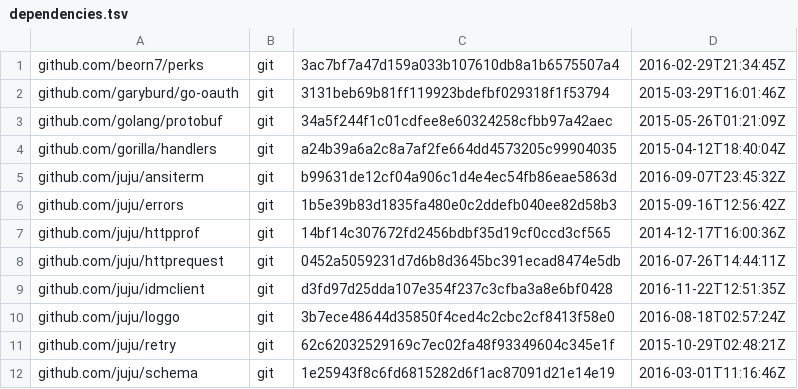
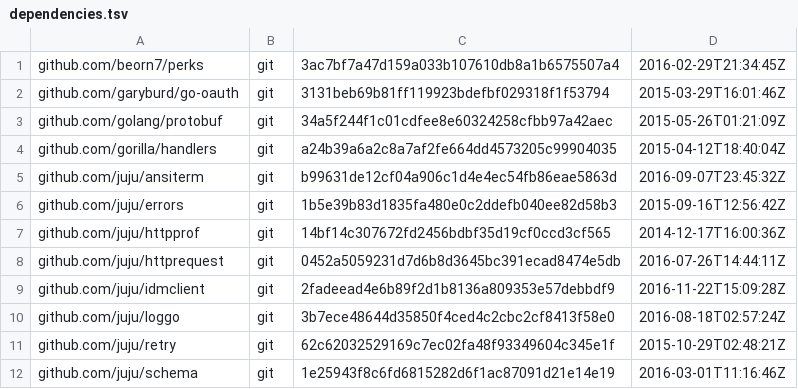
Before and after one commit to canonical/candid, a TSV file: dependencies.tsv, drawn as a sheet; only a part is shown.

```diff
--- a/dependencies.tsv
+++ b/dependencies.tsv
@@ -8,3 +8,3 @@ github.com/juju/httpprof	git	14bf14c307672fd2456bdbf35d19cf0ccd3cf565	2014-12-17
 github.com/juju/httprequest	git	0452a5059231d7d6b8d3645bc391ecad8474e5db	2016-07-26T14:44:11Z
-github.com/juju/idmclient	git	d3fd97d25dda107e354f237c3cfba3a8e6bf0428	2016-11-22T12:51:35Z
+github.com/juju/idmclient	git	2fadeead4e6b89f2d1b8136a809353e57debbdf9	2016-11-22T15:09:28Z
 github.com/juju/loggo	git	3b7ece48644d35850f4ced4c2cbc2cf8413f58e0	2016-08-18T02:57:24Z
```
Also changed, not shown: 4 other files.
